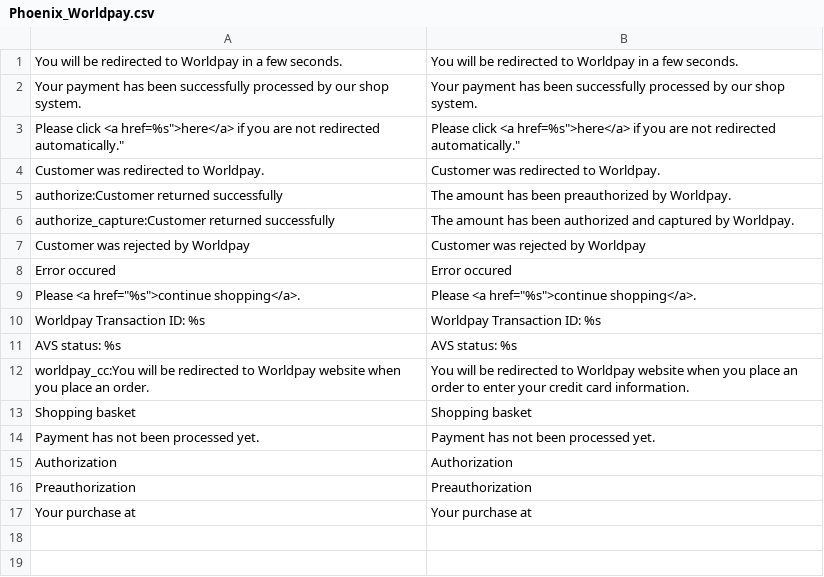
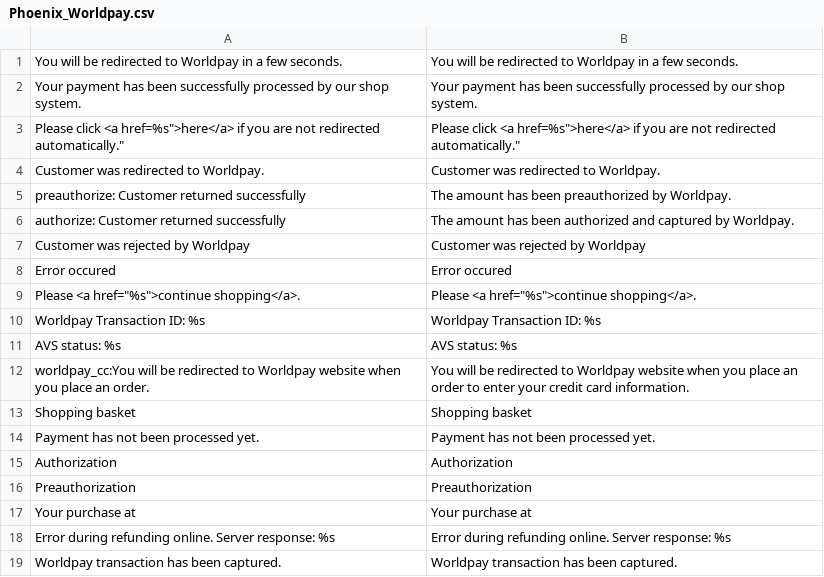
Before and after one commit to OpenMageModuleFostering/phoenix_worldpay, a CSV file: app/locale/en_US/Phoenix_Worldpay.csv, drawn as a sheet.

```diff
--- a/app/locale/en_US/Phoenix_Worldpay.csv
+++ b/app/locale/en_US/Phoenix_Worldpay.csv
@@ -4,4 +4,4 @@
 "Customer was redirected to Worldpay.","Customer was redirected to Worldpay."
-"authorize:Customer returned successfully","The amount has been preauthorized by Worldpay."
-"authorize_capture:Customer returned successfully","The amount has been authorized and captured by Worldpay."
+"preauthorize: Customer returned successfully","The amount has been preauthorized by Worldpay."
+"authorize: Customer returned successfully","The amount has been authorized and captured by Worldpay."
 "Customer was rejected by Worldpay","Customer was rejected by Worldpay"
@@ -17 +17,3 @@
 "Your purchase at","Your purchase at"
+"Error during refunding online. Server response: %s", "Error during refunding online. Server response: %s"
+"Worldpay transaction has been captured.", "Worldpay transaction has been captured."
```
Also changed, not shown: app/locale/de_DE/Phoenix_Worldpay.csv, 16 other files.
